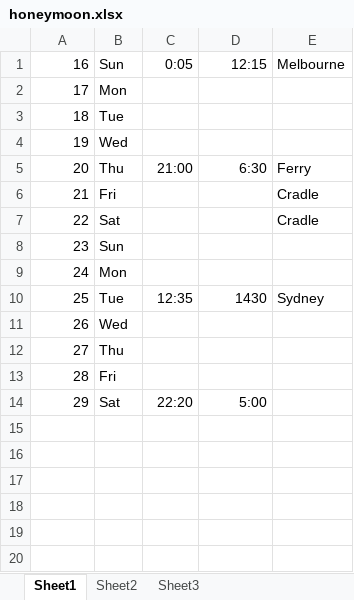
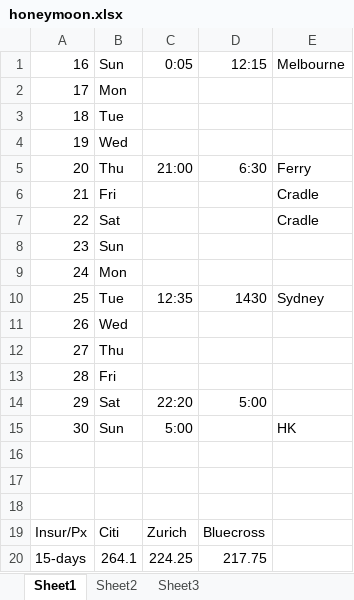
Before and after one commit to kenwkliu/ideas, an Excel workbook: honeymoon.xlsx, sheet Sheet1, drawn as a sheet; values as stored, in another font and other column widths than the file's, no borders; the diff names each change by its address in the sheet, - before the commit and + after, or states it on an @@ line.

```diff
--- a/honeymoon.xlsx (sheet Sheet1)
+++ b/honeymoon.xlsx (sheet Sheet1)
+row 15: 30 | Sun | 5:00 |  | HK
+row 16: (empty)
+row 17: (empty)
+row 18: (empty)
+row 19: Insur/Px | Citi | Zurich | Bluecross
+row 20: 15-days | 264.1 | 224.25 | 217.75
```
Also changed, not shown: nameList.xlsx.
